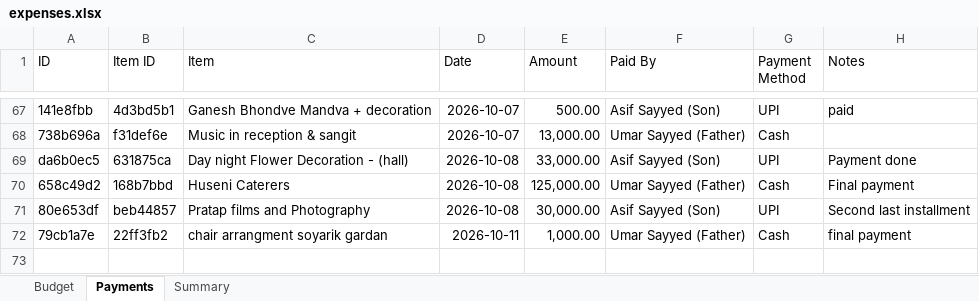
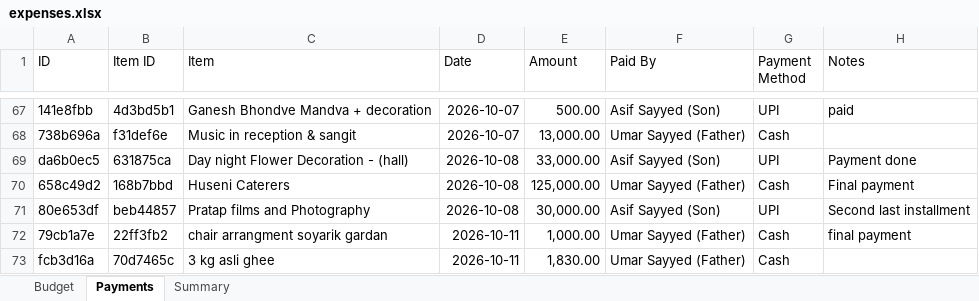
Before and after one commit to Asif-Nice/poc-track-expenses, an Excel workbook: data/expenses.xlsx, sheet Payments, drawn as a sheet; only a part is shown, gaps mark what is left out; values as stored, in another font and other column widths than the file's, no borders; the diff names each change by its address in the sheet, - before the commit and + after, or states it on an @@ line.

Commit message:
Record payment: ₹1,830.00 by Umar Sayyed (Father) for 3 kg asli ghee

```diff
--- a/data/expenses.xlsx (sheet Payments)
+++ b/data/expenses.xlsx (sheet Payments)
+row 73: fcb3d16a | 70d7465c | 3 kg asli ghee | 2026-10-11 | 1,830.00 | Umar Sayyed (Father) | Cash
```
Also changed, not shown: sheet Summary.
